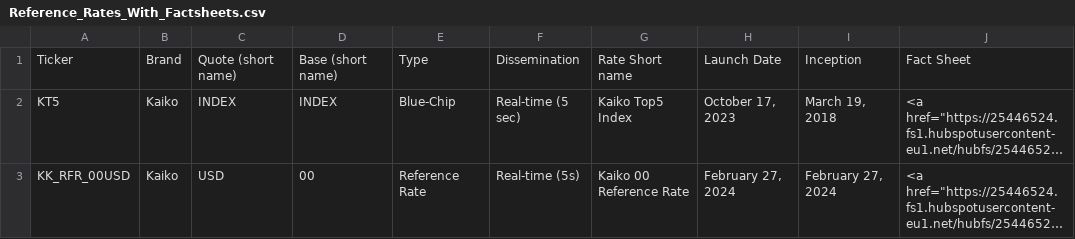
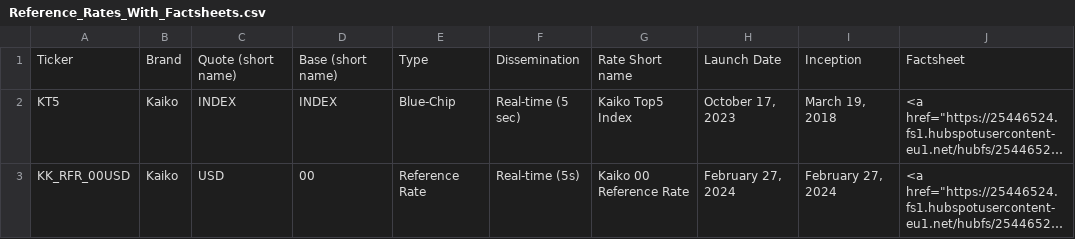
Before and after one commit to rdavill/kaiko_indices_coverage_single, a CSV file: Reference_Rates_With_Factsheets.csv, drawn as a sheet; long unchanged cells end in …; the diff names each change by its address in the sheet, - before the commit and + after, or states it on an @@ line.

```diff
--- a/Reference_Rates_With_Factsheets.csv
+++ b/Reference_Rates_With_Factsheets.csv
-J1: Fact Sheet
+J1: Factsheet
```
Also changed, not shown: Reference_Rates_Coverage.csv.
